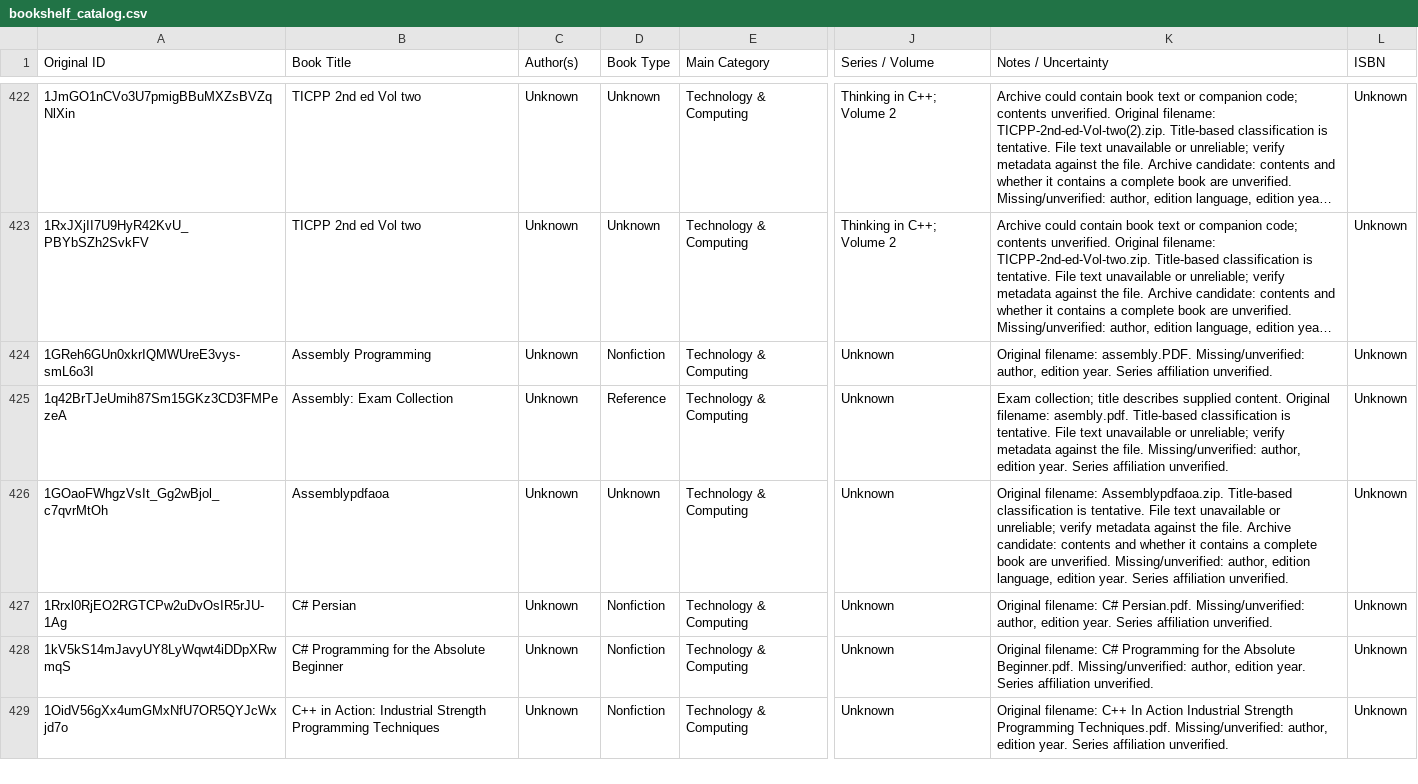
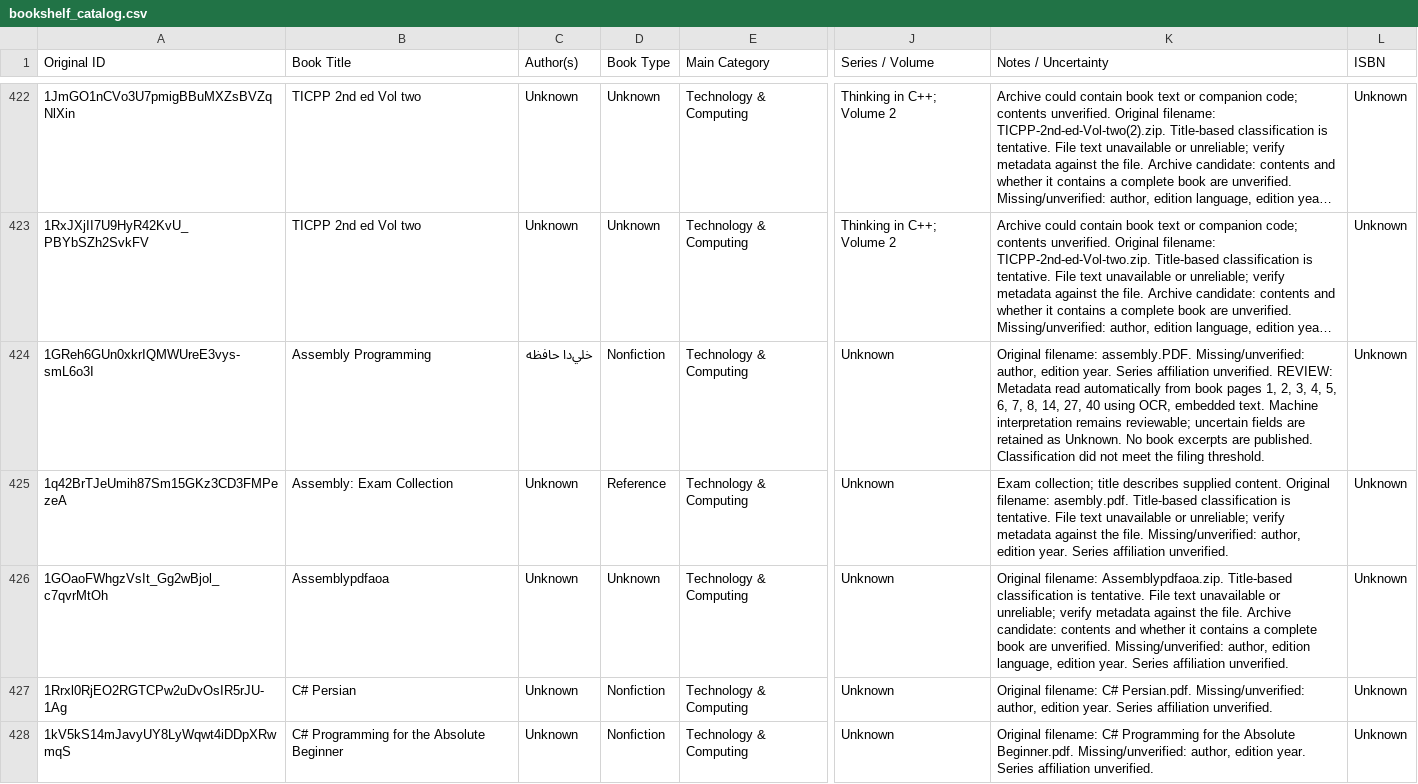
Before and after one commit to ehsanbz/public-library, a CSV file: bookshelf_catalog.csv, drawn as a sheet; only a part is shown, gaps mark what is left out; the shorter side is filled out with more unchanged rows; long unchanged cells end in …; the diff names each change by its address in the sheet, - before the commit and + after, or states it on an @@ line.

```diff
--- a/bookshelf_catalog.csv
+++ b/bookshelf_catalog.csv
-C424 (Author(s)): Unknown
+C424 (Author(s)): ﺧﻠﻲدا ﺣﺎﻓﻈﻪ
-K424 (Notes / Uncertainty): …affiliation unverified.
+K424 (Notes / Uncertainty): …affiliation unverified. REVIEW: Metadata read automatically from book pages 1, 2, 3, 4, 5, 6, 7, 8, 14, 27, 40 using OCR, embedded text. Machine interpretation remains reviewable; uncertain fields are retained as Unknown. No book excerpts are published. Classification did not meet the filing threshold.
```
Also changed, not shown: 6 other files.
